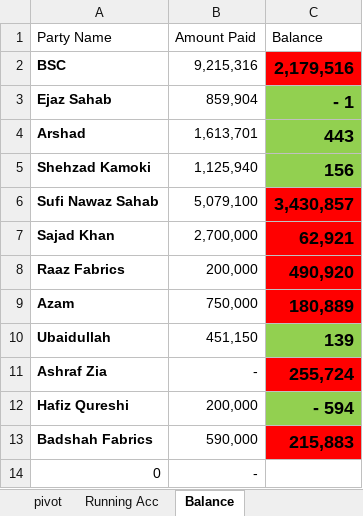
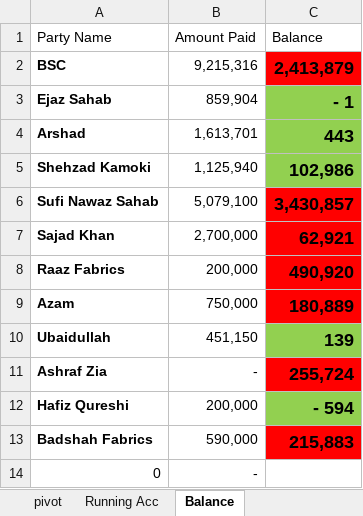
Before and after one commit to omerrazzaq4/AlHamd_Sept, an Excel workbook: Factory_Khata_September.xlsx, sheet Balance, drawn as a sheet; values as stored, in another font and other column widths than the file's, no borders; table styles not drawn; the diff names each change by its address in the sheet, - before the commit and + after, or states it on an @@ line.

```diff
--- a/Factory_Khata_September.xlsx (sheet Balance)
+++ b/Factory_Khata_September.xlsx (sheet Balance)
-C2 (Balance): 2,179,516
+C2 (Balance): 2,413,879
-C5 (Balance): 156
+C5 (Balance): 102,986
```
Also changed, not shown: sheet ledger, sheet pivot, sheet Billing, sheet Bill Print, sheet Wood, sheet Cashbook, 2 more sheets, formulas that keep their value.
